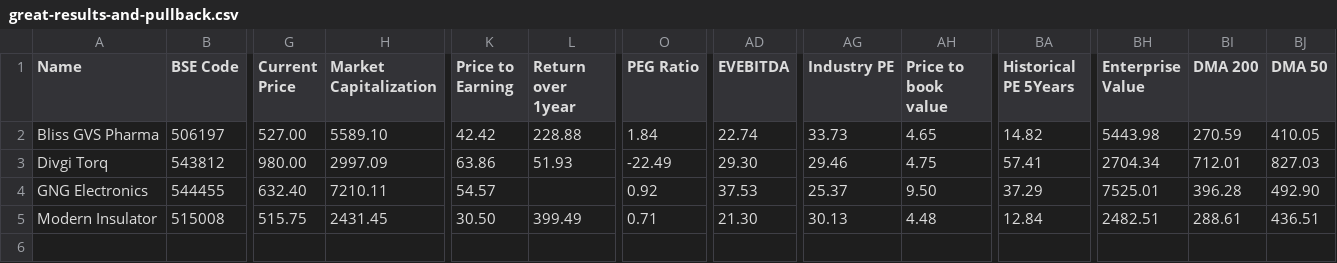
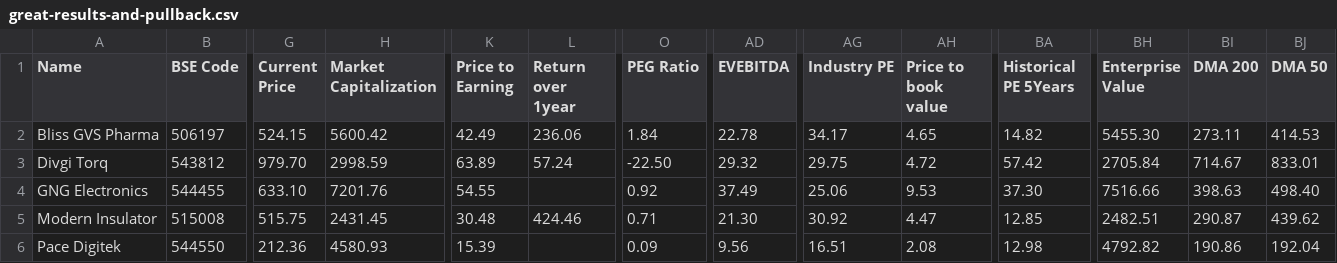
Before and after one commit to radhevrishi/market-cockpit, a CSV file: frontend/public/data/screener/great-results-and-pullback.csv, drawn as a sheet; only a part is shown, gaps mark what is left out; rows hold the shown columns only; the diff names each change by its address in the sheet, - before the commit and + after, or states it on an @@ line.

```diff
--- a/frontend/public/data/screener/great-results-and-pullback.csv
+++ b/frontend/public/data/screener/great-results-and-pullback.csv
-G2 (Current Price): 527.00
+G2 (Current Price): 524.15
-H2 (Market Capitalization): 5589.10
+H2 (Market Capitalization): 5600.42
-K2 (Price to Earning): 42.42
+K2 (Price to Earning): 42.49
-L2 (Return over 1year): 228.88
+L2 (Return over 1year): 236.06
-AD2 (EVEBITDA): 22.74
+AD2 (EVEBITDA): 22.78
-AG2 (Industry PE): 33.73
+AG2 (Industry PE): 34.17
-BH2 (Enterprise Value): 5443.98
+BH2 (Enterprise Value): 5455.30
-BI2 (DMA 200): 270.59
+BI2 (DMA 200): 273.11
-BJ2 (DMA 50): 410.05
+BJ2 (DMA 50): 414.53
-G3 (Current Price): 980.00
+G3 (Current Price): 979.70
-H3 (Market Capitalization): 2997.09
+H3 (Market Capitalization): 2998.59
-K3 (Price to Earning): 63.86
+K3 (Price to Earning): 63.89
-L3 (Return over 1year): 51.93
+L3 (Return over 1year): 57.24
-O3 (PEG Ratio): -22.49
+O3 (PEG Ratio): -22.50
-AD3 (EVEBITDA): 29.30
+AD3 (EVEBITDA): 29.32
-AG3 (Industry PE): 29.46
+AG3 (Industry PE): 29.75
-AH3 (Price to book value): 4.75
+AH3 (Price to book value): 4.72
-BA3 (Historical PE 5Years): 57.41
+BA3 (Historical PE 5Years): 57.42
-BH3 (Enterprise Value): 2704.34
+BH3 (Enterprise Value): 2705.84
-BI3 (DMA 200): 712.01
+BI3 (DMA 200): 714.67
-BJ3 (DMA 50): 827.03
+BJ3 (DMA 50): 833.01
-G4 (Current Price): 632.40
+G4 (Current Price): 633.10
-H4 (Market Capitalization): 7210.11
+H4 (Market Capitalization): 7201.76
-K4 (Price to Earning): 54.57
+K4 (Price to Earning): 54.55
-AD4 (EVEBITDA): 37.53
+AD4 (EVEBITDA): 37.49
-AG4 (Industry PE): 25.37
+AG4 (Industry PE): 25.06
-AH4 (Price to book value): 9.50
+AH4 (Price to book value): 9.53
-BA4 (Historical PE 5Years): 37.29
+BA4 (Historical PE 5Years): 37.30
-BH4 (Enterprise Value): 7525.01
+BH4 (Enterprise Value): 7516.66
-BI4 (DMA 200): 396.28
+BI4 (DMA 200): 398.63
-BJ4 (DMA 50): 492.90
+BJ4 (DMA 50): 498.40
-K5 (Price to Earning): 30.50
+K5 (Price to Earning): 30.48
-L5 (Return over 1year): 399.49
+L5 (Return over 1year): 424.46
-AG5 (Industry PE): 30.13
+AG5 (Industry PE): 30.92
-AH5 (Price to book value): 4.48
+AH5 (Price to book value): 4.47
-BA5 (Historical PE 5Years): 12.84
+BA5 (Historical PE 5Years): 12.85
-BI5 (DMA 200): 288.61
+BI5 (DMA 200): 290.87
-BJ5 (DMA 50): 436.51
+BJ5 (DMA 50): 439.62
+row 6: Pace Digitek | 544550 | 212.36 | 4580.93 | 15.39 |  | 0.09 | 9.56 | 16.51 | 2.08 | 12.98 | 4792.82 | 190.86 | 192.04
```
Also changed, not shown: frontend/public/data/screener/debt-reduction.csv, frontend/public/data/screener/ipobases.csv, 17 other files.
